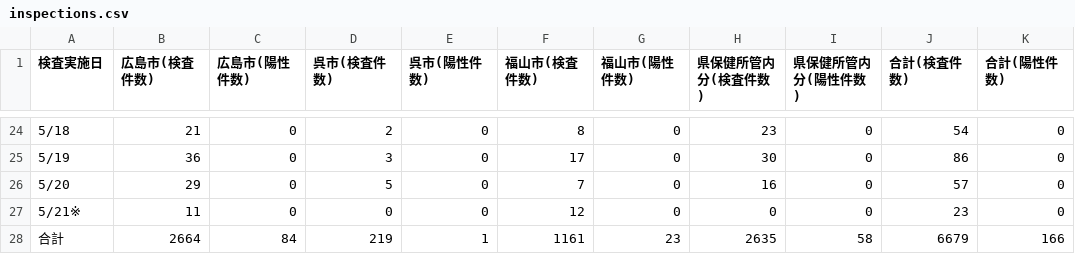
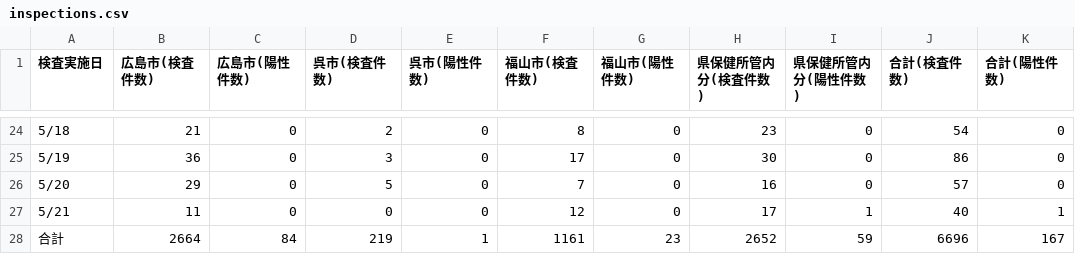
Before and after one commit to tatsuya1970/covid19scraping, a CSV file: inspections.csv, drawn as a sheet; only a part is shown, gaps mark what is left out.

```diff
--- a/inspections.csv
+++ b/inspections.csv
@@ -26,5 +26,5 @@
 5/20,29,0,5,0,7,0,16,0,57,0
-5/21※,11,0,0,0,12,0,0,0,23,0
-合計,2664,84,219,1,1161,23,"
-2635","58
-",6679,166
+5/21,11,0,0,0,12,0,17,1,40,1
+合計,2664,84,219,1,1161,23,"
+2652","59
+",6696,167
```
Also changed, not shown: patients_summary.csv, 1 other file.
